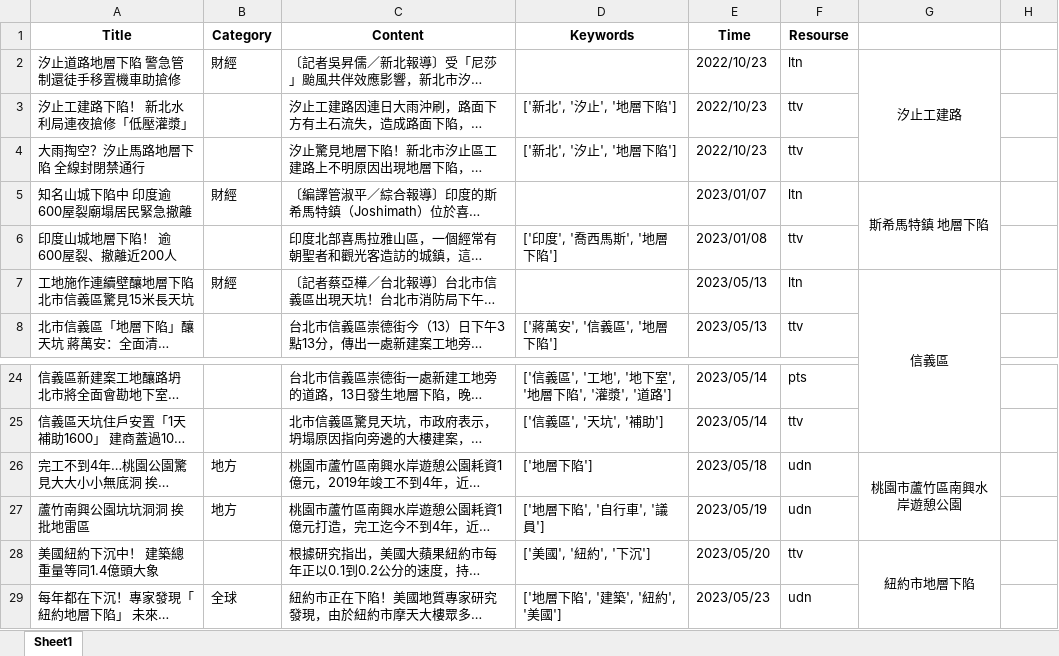
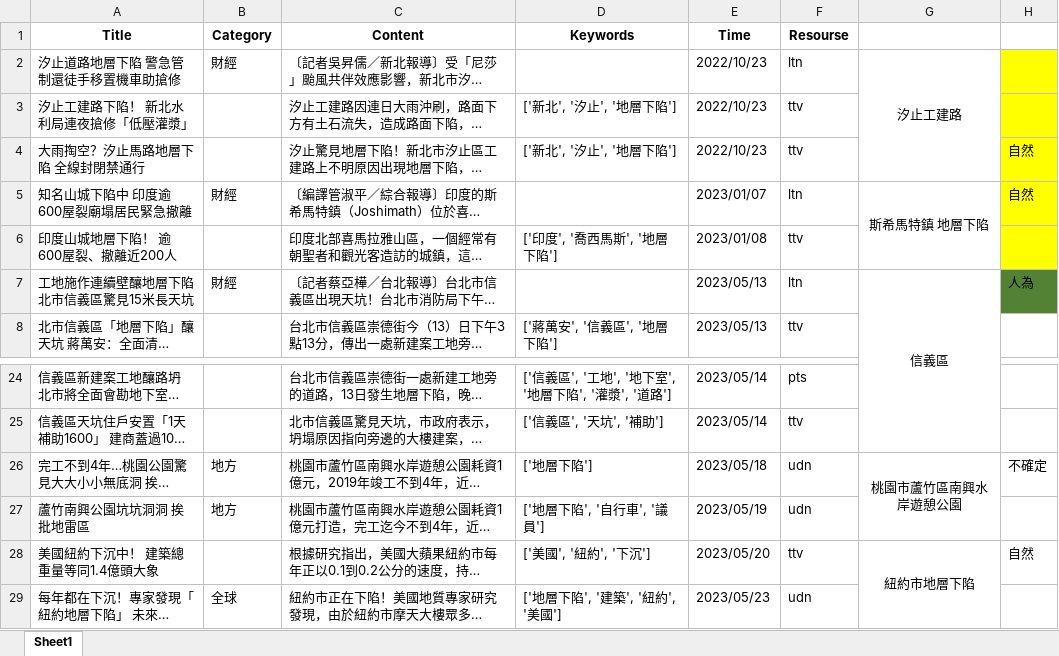
Before and after one commit to AagarbageaA/WebScrapying_news, an Excel workbook: repo/artificial_news.xlsx, sheet Sheet1, drawn as a sheet; only a part is shown, gaps mark what is left out; long unchanged cells end in …; values as stored, in another font and other column widths than the file's, no borders; the diff names each change by its address in the sheet, - before the commit and + after, or states it on an @@ line.

```diff
--- a/repo/artificial_news.xlsx (sheet Sheet1)
+++ b/repo/artificial_news.xlsx (sheet Sheet1)
-H2:H6 fill: none
+H2:H6 fill: #FFFF00
-H4:H5: (empty)
+H4:H5: 自然
-H7: (empty)
+H7: 人為
-H7 fill: none
+H7 fill: #548235
-H26: (empty)
+H26: 不確定
-H28: (empty)
+H28: 自然
```
Also changed, not shown: production/artificial_word_fragments.xlsx, 5 other files.
